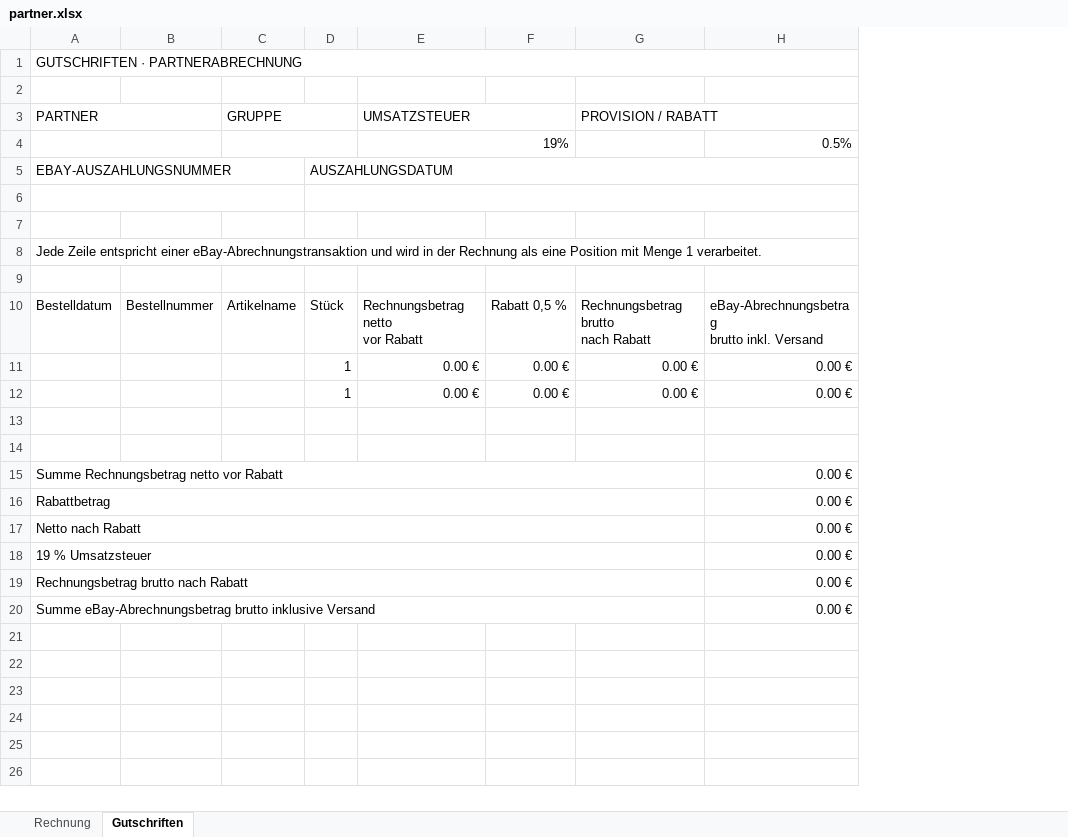
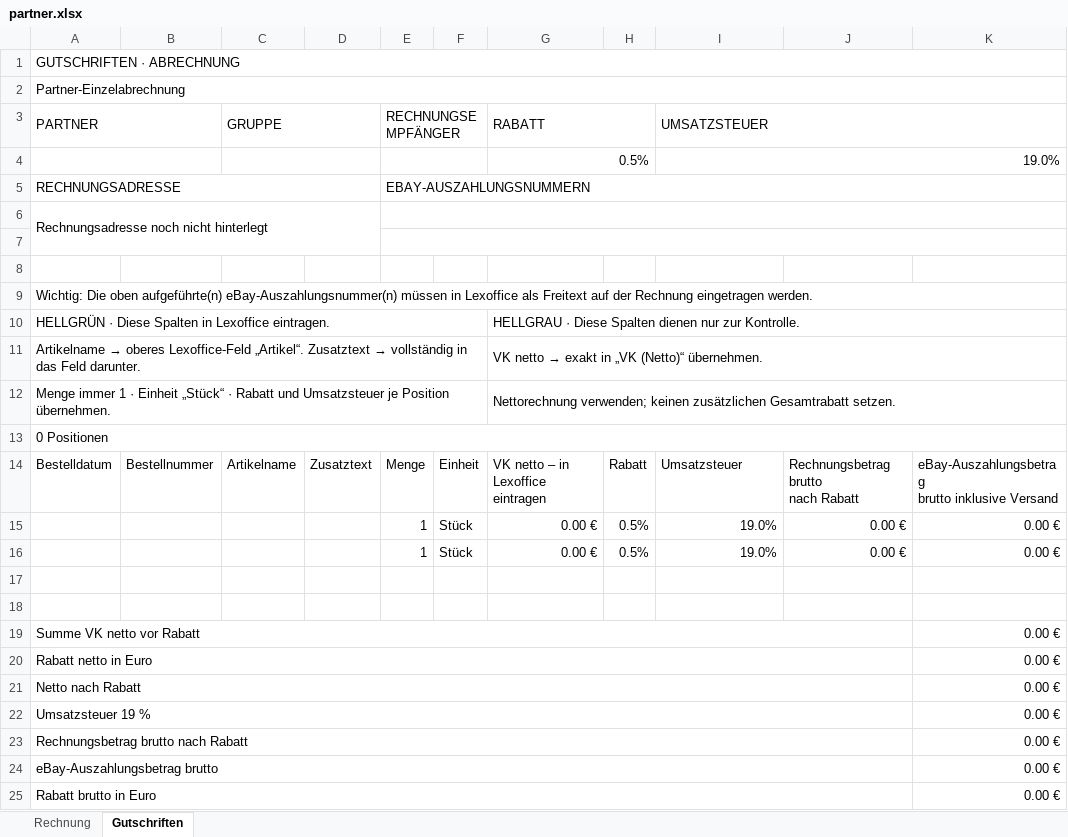
Before and after one commit to NTP91/ebay-abrechnung, an Excel workbook: templates/partner.xlsx, sheet Gutschriften, drawn as a sheet; values as stored, in another font and other column widths than the file's, no cell formats; removed rows and columns are numbered as before the commit, all else as after; ↵ is a line break in a cell; the diff names each change by its address in the sheet, - before the commit and + after, or states it on an @@ line.

Commit message:
Align statement exports with Lexoffice net calculation and recipient layouts

```diff
--- a/templates/partner.xlsx (sheet Gutschriften)
+++ b/templates/partner.xlsx (sheet Gutschriften)
+column D, row 14: Zusatztext
+column F, rows 14-16: Einheit | Stück | Stück
+column G (RABATT), row 10: HELLGRAU · Diese Spalten dienen nur zur Kontrolle.; rows 14-16: VK netto – in Lexoffice ↵ eintragen | 0.00 € | 0.00 €
+column H, rows 14-16: Rabatt | 0.5% | 0.5%
-column F, rows 10-12: Rabatt 0,5 % | 0.00 € | 0.00 €
-A1 (PARTNER): GUTSCHRIFTEN · PARTNERABRECHNUNG
+A1 (PARTNER): GUTSCHRIFTEN · ABRECHNUNG
-A2 (PARTNER): (empty)
+A2 (PARTNER): Partner-Einzelabrechnung
+A2:K2 merged
-C3:D3 merged
+C3:D3 merged
-E3: (empty)
+E3: RECHNUNGSEMPFÄNGER
+E3:F3 merged
-E3:F3 merged
+I3:K3 merged
-J3: PROVISION / RABATT
+J3: (empty)
-G3:H3 merged
-row 4:  |  |  |  | 19% |  |  | 0.5%
-row 5: EBAY-AUSZAHLUNGSNUMMER |  |  | AUSZAHLUNGSDATUM
+row 4:  |  |  |  |  |  | 0.5% |  | 19.0%
+row 5: RECHNUNGSADRESSE |  |  |  | EBAY-AUSZAHLUNGSNUMMERN
+row 6: Rechnungsadresse noch nicht hinterlegt
-A6:C6 merged
-A9 (PARTNER): Jede Zeile entspricht einer eBay-Abrechnungstransaktion und wird in der Rechnung als eine Position mit Menge 1 verarbeitet.
+A9 (PARTNER): Wichtig: Die oben aufgeführte(n) eBay-Auszahlungsnummer(n) müssen in Lexoffice als Freitext auf der Rechnung eingetragen werden.
-row 10: (empty)
+row 10: HELLGRÜN · Diese Spalten in Lexoffice eintragen. |  |  |  |  |  | HELLGRAU · Diese Spalten dienen nur zur Kontrolle.
+A10:F10 merged
+row 11: Artikelname → oberes Lexoffice-Feld „Artikel“. Zusatztext → vollständig in das Feld darunter. |  |  |  |  |  | VK netto → exakt in „VK (Netto)“ übernehmen.
+row 12: Menge immer 1 · Einheit „Stück“ · Rabatt und Umsatzsteuer je Position übernehmen. |  |  |  |  |  | Nettorechnung verwenden; keinen zusätzlichen Gesamtrabatt setzen.
+row 13: 0 Positionen
-E14 (RECHNUNGSEMPFÄNGER): Stück
+E14 (RECHNUNGSEMPFÄNGER): Menge
-I14 (UMSATZSTEUER): Rechnungsbetrag netto ↵ vor Rabatt
+I14 (UMSATZSTEUER): Umsatzsteuer
-K14: eBay-Abrechnungsbetrag ↵ brutto inkl. Versand
+K14: eBay-Auszahlungsbetrag ↵ brutto inklusive Versand
-I15:I16 (UMSATZSTEUER): 0.00 €
+I15:I16 (UMSATZSTEUER): 19.0%
-A19 (PARTNER): Summe Rechnungsbetrag netto vor Rabatt
+A19 (PARTNER): Summe VK netto vor Rabatt
-A20 (PARTNER): Rabattbetrag
+A20 (PARTNER): Rabatt netto in Euro
-A22 (PARTNER): 19 % Umsatzsteuer
+A22 (PARTNER): Umsatzsteuer 19 %
-A24 (PARTNER): Summe eBay-Abrechnungsbetrag brutto inklusive Versand
+A24 (PARTNER): eBay-Auszahlungsbetrag brutto
+row 25: Rabatt brutto in Euro |  |  |  |  |  |  |  |  |  | 0.00 €
```
Also changed, not shown: sheet Rechnung, cell formats, 7 other files.
